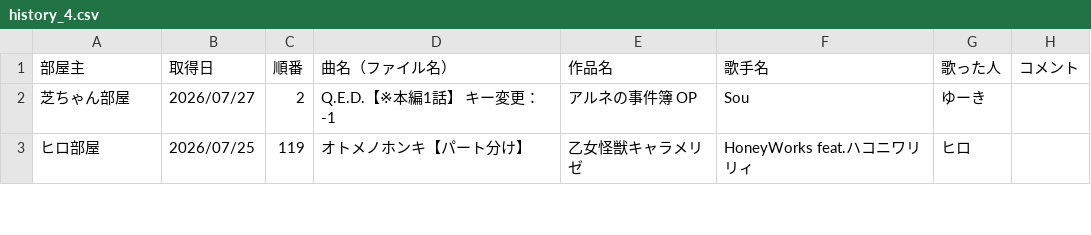
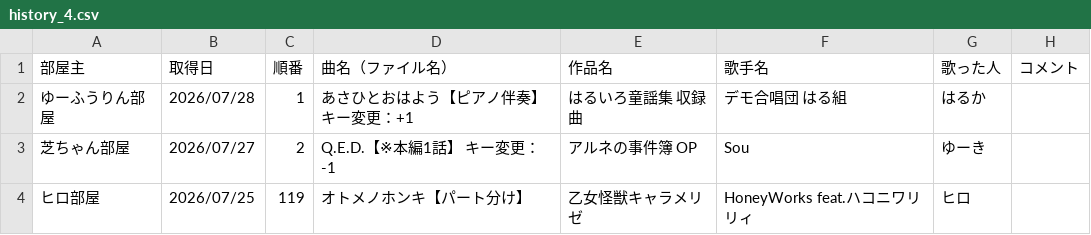
Before and after one commit to hachi515/karaoke_setlist, a CSV file: history_4.csv, drawn as a sheet; only a part is shown.

```diff
--- a/history_4.csv
+++ b/history_4.csv
@@ -1,2 +1,3 @@
 部屋主,取得日,順番,曲名（ファイル名）,作品名,歌手名,歌った人,コメント
+ゆーふうりん部屋,2026/07/28,1,あさひとおはよう【ピアノ伴奏】 キー変更：+1,はるいろ童謡集 収録曲,デモ合唱団 はる組,はるか,
 芝ちゃん部屋,2026/07/27,2,Q.E.D.【※本編1話】 キー変更：-1,アルネの事件簿 OP,Sou,ゆーき,
```
Also changed, not shown: 3 other files.
